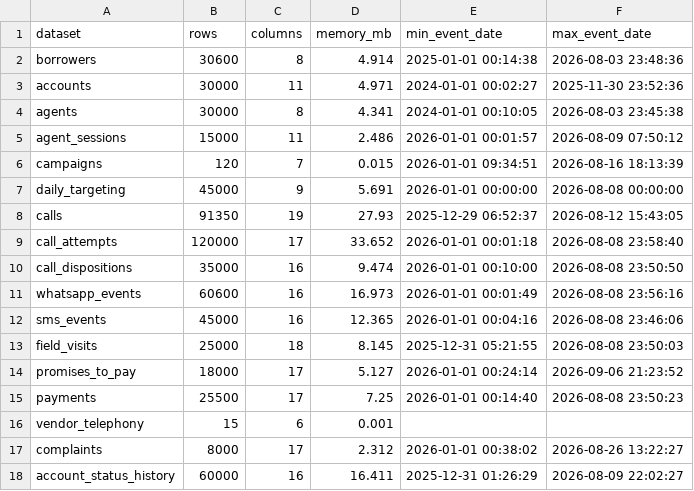
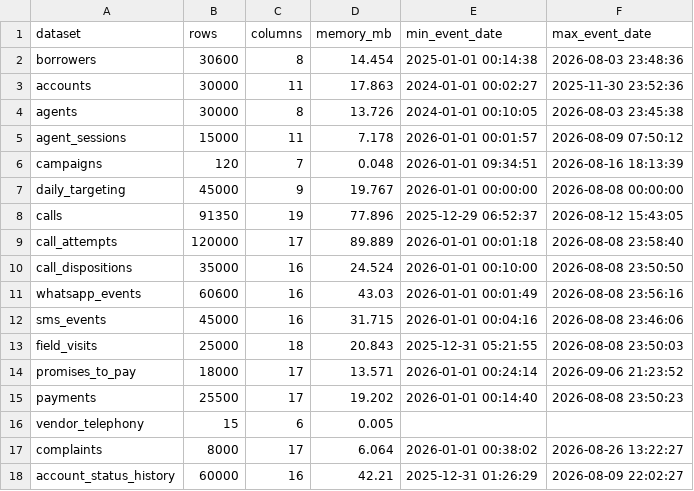
Before and after one commit to akshat7704/collection_analytics, a CSV file: data/processed/audit_outputs/inventory.csv, drawn as a sheet.

```diff
--- a/data/processed/audit_outputs/inventory.csv
+++ b/data/processed/audit_outputs/inventory.csv
@@ -1,18 +1,18 @@
 dataset,rows,columns,memory_mb,min_event_date,max_event_date
-borrowers,30600,8,4.914,2025-01-01 00:14:38,2026-08-03 23:48:36
-accounts,30000,11,4.971,2024-01-01 00:02:27,2025-11-30 23:52:36
-agents,30000,8,4.341,2024-01-01 00:10:05,2026-08-03 23:45:38
-agent_sessions,15000,11,2.486,2026-01-01 00:01:57,2026-08-09 07:50:12
-campaigns,120,7,0.015,2026-01-01 09:34:51,2026-08-16 18:13:39
-daily_targeting,45000,9,5.691,2026-01-01 00:00:00,2026-08-08 00:00:00
-calls,91350,19,27.93,2025-12-29 06:52:37,2026-08-12 15:43:05
-call_attempts,120000,17,33.652,2026-01-01 00:01:18,2026-08-08 23:58:40
-call_dispositions,35000,16,9.474,2026-01-01 00:10:00,2026-08-08 23:50:50
-whatsapp_events,60600,16,16.973,2026-01-01 00:01:49,2026-08-08 23:56:16
-sms_events,45000,16,12.365,2026-01-01 00:04:16,2026-08-08 23:46:06
-field_visits,25000,18,8.145,2025-12-31 05:21:55,2026-08-08 23:50:03
-promises_to_pay,18000,17,5.127,2026-01-01 00:24:14,2026-09-06 21:23:52
-payments,25500,17,7.25,2026-01-01 00:14:40,2026-08-08 23:50:23
-vendor_telephony,15,6,0.001,,
-complaints,8000,17,2.312,2026-01-01 00:38:02,2026-08-26 13:22:27
-account_status_history,60000,16,16.411,2025-12-31 01:26:29,2026-08-09 22:02:27
+borrowers,30600,8,14.454,2025-01-01 00:14:38,2026-08-03 23:48:36
+accounts,30000,11,17.863,2024-01-01 00:02:27,2025-11-30 23:52:36
+agents,30000,8,13.726,2024-01-01 00:10:05,2026-08-03 23:45:38
+agent_sessions,15000,11,7.178,2026-01-01 00:01:57,2026-08-09 07:50:12
+campaigns,120,7,0.048,2026-01-01 09:34:51,2026-08-16 18:13:39
+daily_targeting,45000,9,19.767,2026-01-01 00:00:00,2026-08-08 00:00:00
+calls,91350,19,77.896,2025-12-29 06:52:37,2026-08-12 15:43:05
+call_attempts,120000,17,89.889,2026-01-01 00:01:18,2026-08-08 23:58:40
+call_dispositions,35000,16,24.524,2026-01-01 00:10:00,2026-08-08 23:50:50
+whatsapp_events,60600,16,43.03,2026-01-01 00:01:49,2026-08-08 23:56:16
+sms_events,45000,16,31.715,2026-01-01 00:04:16,2026-08-08 23:46:06
+field_visits,25000,18,20.843,2025-12-31 05:21:55,2026-08-08 23:50:03
+promises_to_pay,18000,17,13.571,2026-01-01 00:24:14,2026-09-06 21:23:52
+payments,25500,17,19.202,2026-01-01 00:14:40,2026-08-08 23:50:23
+vendor_telephony,15,6,0.005,,
+complaints,8000,17,6.064,2026-01-01 00:38:02,2026-08-26 13:22:27
+account_status_history,60000,16,42.21,2025-12-31 01:26:29,2026-08-09 22:02:27
```
Also changed, not shown: 13 other files.
